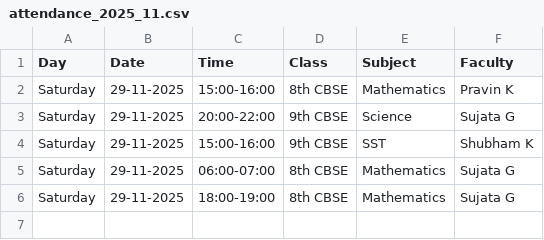
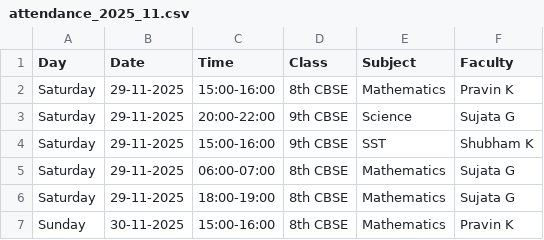
Before and after one commit to pravinkhedkar/AA_Invoice_generator, a CSV file: Attendance_tracking/attendance_2025_11.csv, drawn as a sheet; the diff names each change by its address in the sheet, - before the commit and + after, or states it on an @@ line.

Commit message:
Add attendance 30-11-2025 15:00-16:00 Pravin K

```diff
--- a/Attendance_tracking/attendance_2025_11.csv
+++ b/Attendance_tracking/attendance_2025_11.csv
+row 7: Sunday | 30-11-2025 | 15:00-16:00 | 8th CBSE | Mathematics | Pravin K
```
